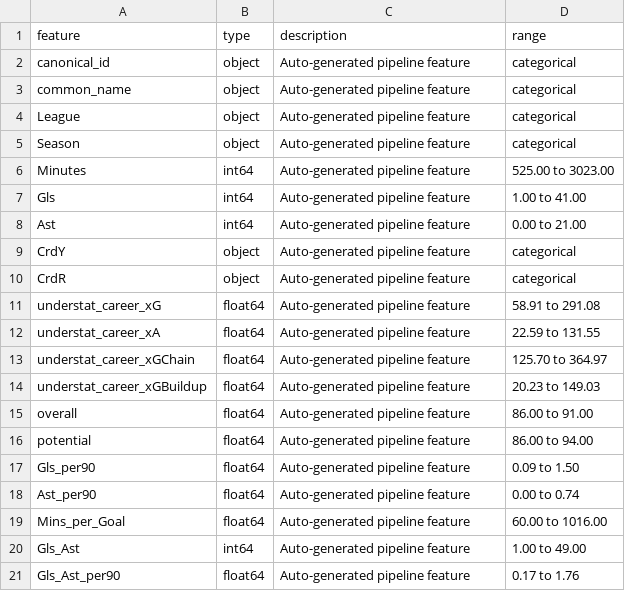
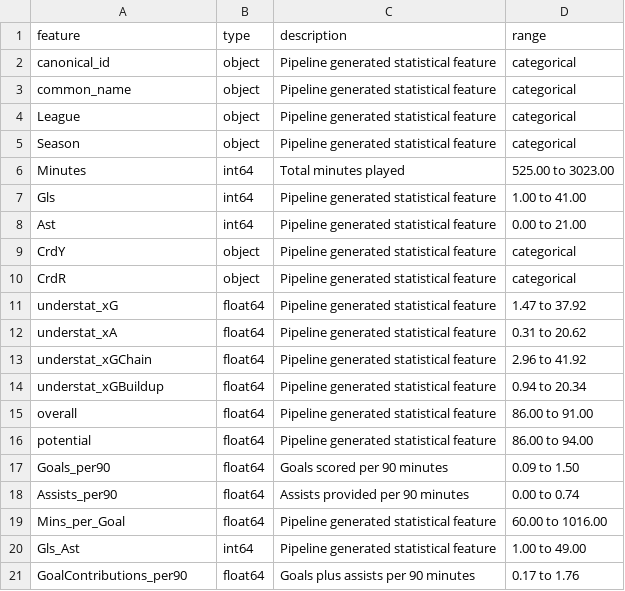
Before and after one commit to AtiX-Algo/GOAT-Net, a CSV file: metadata/feature_metadata.csv, drawn as a sheet.

```diff
--- a/metadata/feature_metadata.csv
+++ b/metadata/feature_metadata.csv
@@ -1,21 +1,21 @@
 feature,type,description,range
-canonical_id,object,Auto-generated pipeline feature,categorical
-common_name,object,Auto-generated pipeline feature,categorical
-League,object,Auto-generated pipeline feature,categorical
-Season,object,Auto-generated pipeline feature,categorical
-Minutes,int64,Auto-generated pipeline feature,525.00 to 3023.00
-Gls,int64,Auto-generated pipeline feature,1.00 to 41.00
-Ast,int64,Auto-generated pipeline feature,0.00 to 21.00
-CrdY,object,Auto-generated pipeline feature,categorical
-CrdR,object,Auto-generated pipeline feature,categorical
-understat_career_xG,float64,Auto-generated pipeline feature,58.91 to 291.08
-understat_career_xA,float64,Auto-generated pipeline feature,22.59 to 131.55
-understat_career_xGChain,float64,Auto-generated pipeline feature,125.70 to 364.97
-understat_career_xGBuildup,float64,Auto-generated pipeline feature,20.23 to 149.03
-overall,float64,Auto-generated pipeline feature,86.00 to 91.00
-potential,float64,Auto-generated pipeline feature,86.00 to 94.00
-Gls_per90,float64,Auto-generated pipeline feature,0.09 to 1.50
-Ast_per90,float64,Auto-generated pipeline feature,0.00 to 0.74
-Mins_per_Goal,float64,Auto-generated pipeline feature,60.00 to 1016.00
-Gls_Ast,int64,Auto-generated pipeline feature,1.00 to 49.00
-Gls_Ast_per90,float64,Auto-generated pipeline feature,0.17 to 1.76
+canonical_id,object,Pipeline generated statistical feature,categorical
+common_name,object,Pipeline generated statistical feature,categorical
+League,object,Pipeline generated statistical feature,categorical
+Season,object,Pipeline generated statistical feature,categorical
+Minutes,int64,Total minutes played,525.00 to 3023.00
+Gls,int64,Pipeline generated statistical feature,1.00 to 41.00
+Ast,int64,Pipeline generated statistical feature,0.00 to 21.00
+CrdY,object,Pipeline generated statistical feature,categorical
+CrdR,object,Pipeline generated statistical feature,categorical
+understat_xG,float64,Pipeline generated statistical feature,1.47 to 37.92
+understat_xA,float64,Pipeline generated statistical feature,0.31 to 20.62
+understat_xGChain,float64,Pipeline generated statistical feature,2.96 to 41.92
+understat_xGBuildup,float64,Pipeline generated statistical feature,0.94 to 20.34
+overall,float64,Pipeline generated statistical feature,86.00 to 91.00
+potential,float64,Pipeline generated statistical feature,86.00 to 94.00
+Goals_per90,float64,Goals scored per 90 minutes,0.09 to 1.50
+Assists_per90,float64,Assists provided per 90 minutes,0.00 to 0.74
+Mins_per_Goal,float64,Pipeline generated statistical feature,60.00 to 1016.00
+Gls_Ast,int64,Pipeline generated statistical feature,1.00 to 49.00
+GoalContributions_per90,float64,Goals plus assists per 90 minutes,0.17 to 1.76
```
Also changed, not shown: metadata/dataset_inventory.csv, 2 other files.
